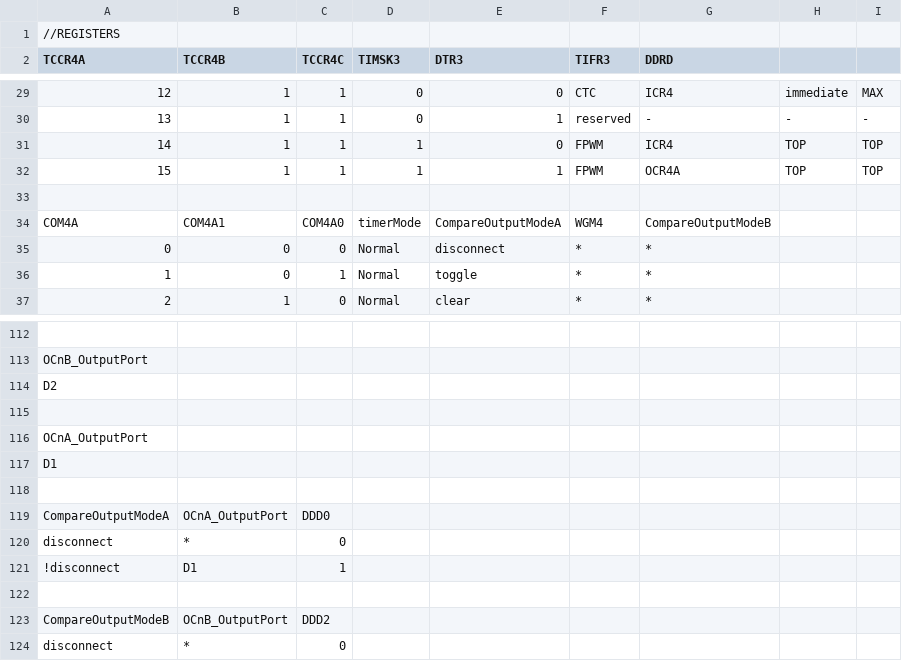
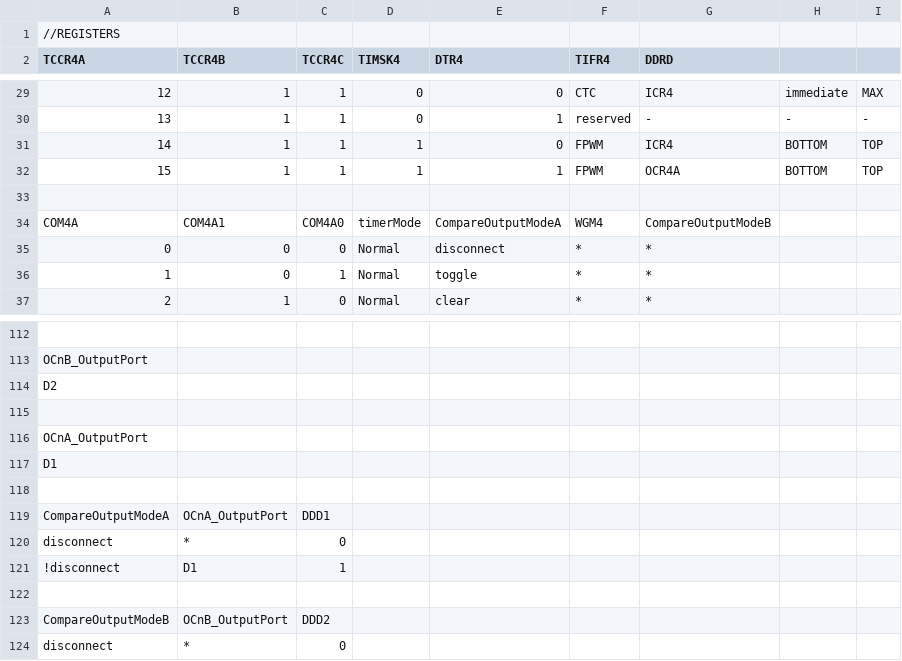
Before and after one commit to dbuezas/arduino-web-timers, a TSV file: src/data/atmega328pb/timer4.tsv, drawn as a sheet; only a part is shown, gaps mark what is left out; the diff names each change by its address in the sheet, - before the commit and + after, or states it on an @@ line.

```diff
--- a/src/data/atmega328pb/timer4.tsv
+++ b/src/data/atmega328pb/timer4.tsv
-D2: TIMSK3
+D2: TIMSK4
-E2: DTR3
+E2: DTR4
-F2: TIFR3
+F2: TIFR4
-H31:H32: TOP
+H31:H32: BOTTOM
-C119 (TCCR4C): DDD0
+C119 (TCCR4C): DDD1
```
Also changed, not shown: src/data/atmega328p/timer0.tsv, src/data/atmega328p/timer1.tsv, 6 other files.
